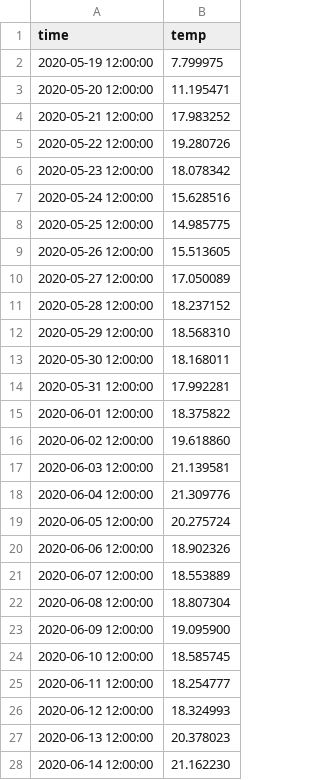
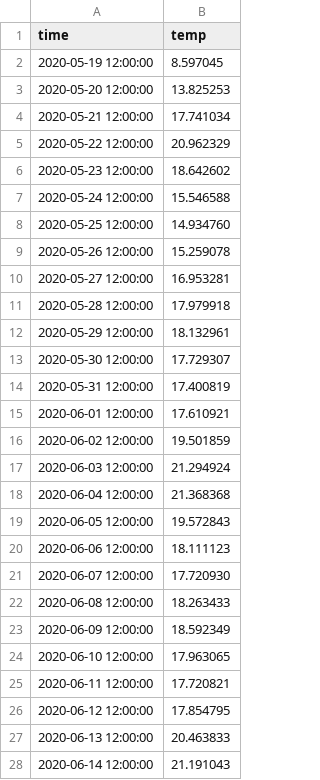
Before and after one commit to robertladwig/GLM_Kastanie, a CSV file: 01_with_glm_tools/example/output/DT_0.csv, drawn as a sheet; only a part is shown; the diff covers the shown part only.

```diff
--- a/01_with_glm_tools/example/output/DT_0.csv
+++ b/01_with_glm_tools/example/output/DT_0.csv
@@ -1,28 +1,28 @@
 time,temp
-2020-05-19 12:00:00,    7.799975
-2020-05-20 12:00:00,   11.195471
-2020-05-21 12:00:00,   17.983252
-2020-05-22 12:00:00,   19.280726
-2020-05-23 12:00:00,   18.078342
-2020-05-24 12:00:00,   15.628516
-2020-05-25 12:00:00,   14.985775
-2020-05-26 12:00:00,   15.513605
-2020-05-27 12:00:00,   17.050089
-2020-05-28 12:00:00,   18.237152
-2020-05-29 12:00:00,   18.568310
-2020-05-30 12:00:00,   18.168011
-2020-05-31 12:00:00,   17.992281
-2020-06-01 12:00:00,   18.375822
-2020-06-02 12:00:00,   19.618860
-2020-06-03 12:00:00,   21.139581
-2020-06-04 12:00:00,   21.309776
-2020-06-05 12:00:00,   20.275724
-2020-06-06 12:00:00,   18.902326
-2020-06-07 12:00:00,   18.553889
-2020-06-08 12:00:00,   18.807304
-2020-06-09 12:00:00,   19.095900
-2020-06-10 12:00:00,   18.585745
-2020-06-11 12:00:00,   18.254777
-2020-06-12 12:00:00,   18.324993
-2020-06-13 12:00:00,   20.378023
-2020-06-14 12:00:00,   21.162230
+2020-05-19 12:00:00,    8.597045
+2020-05-20 12:00:00,   13.825253
+2020-05-21 12:00:00,   17.741034
+2020-05-22 12:00:00,   20.962329
+2020-05-23 12:00:00,   18.642602
+2020-05-24 12:00:00,   15.546588
+2020-05-25 12:00:00,   14.934760
+2020-05-26 12:00:00,   15.259078
+2020-05-27 12:00:00,   16.953281
+2020-05-28 12:00:00,   17.979918
+2020-05-29 12:00:00,   18.132961
+2020-05-30 12:00:00,   17.729307
+2020-05-31 12:00:00,   17.400819
+2020-06-01 12:00:00,   17.610921
+2020-06-02 12:00:00,   19.501859
+2020-06-03 12:00:00,   21.294924
+2020-06-04 12:00:00,   21.368368
+2020-06-05 12:00:00,   19.572843
+2020-06-06 12:00:00,   18.111123
+2020-06-07 12:00:00,   17.720930
+2020-06-08 12:00:00,   18.263433
+2020-06-09 12:00:00,   18.592349
+2020-06-10 12:00:00,   17.963065
+2020-06-11 12:00:00,   17.720821
+2020-06-12 12:00:00,   17.854795
+2020-06-13 12:00:00,   20.463833
+2020-06-14 12:00:00,   21.191043
```
Also changed, not shown: 33 removed rows and 97 edited cells elsewhere in this file, 01_with_glm_tools/example/bcs/outflow_hourly.CSV, 36 other files.
